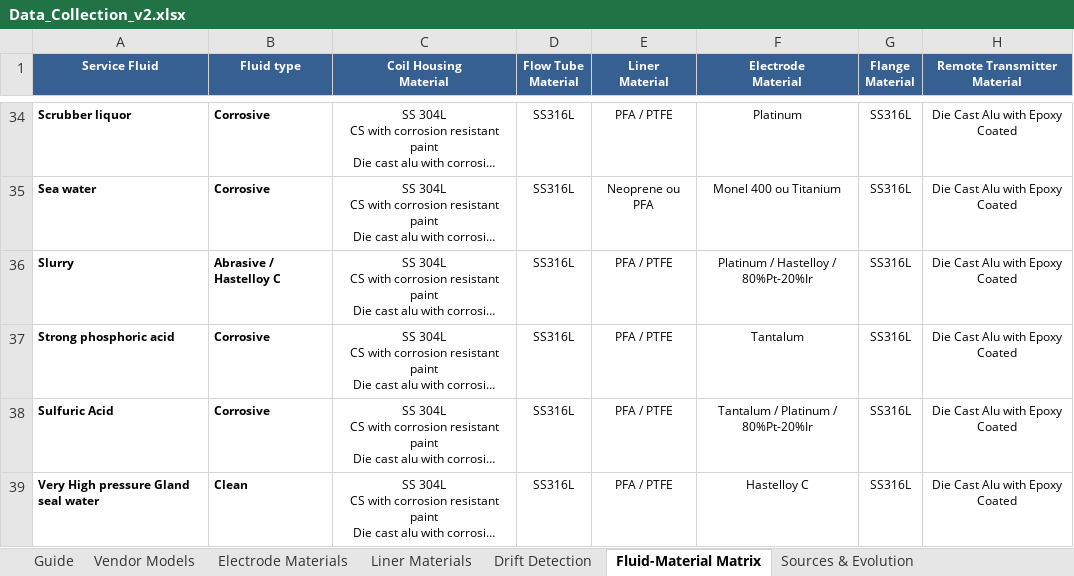
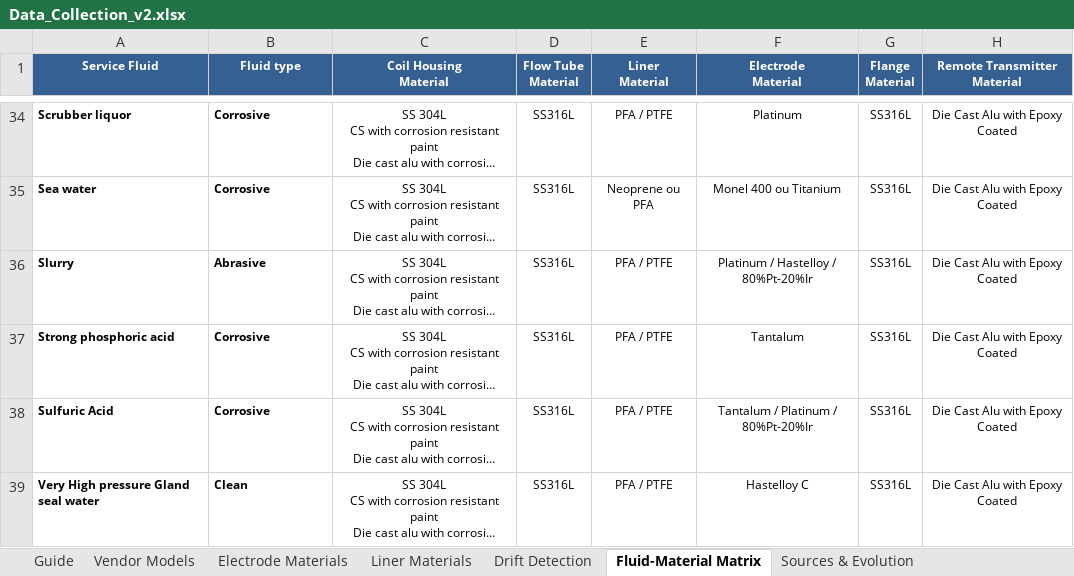
Before and after one commit to MarouaHakkak/magflow-ai, an Excel workbook: Data_Collection_v2.xlsx, sheet Fluid-Material Matrix, drawn as a sheet; only a part is shown, gaps mark what is left out; long unchanged cells end in …; values as stored, in another font and other column widths than the file's, no borders; the diff covers the shown part only; the diff names each change by its address in the sheet, - before the commit and + after, or states it on an @@ line.

```diff
--- a/Data_Collection_v2.xlsx (sheet Fluid-Material Matrix)
+++ b/Data_Collection_v2.xlsx (sheet Fluid-Material Matrix)
-B36 (Fluid type): Abrasive / Hastelloy C
+B36 (Fluid type): Abrasive
```
Also changed, not shown: 70 removed rows elsewhere in this sheet, sheet Liner Materials, sheet Electrode Materials, sheet TCO Scoring Examples, sheet OPEX Estimation, sheet CAPEX Components.
